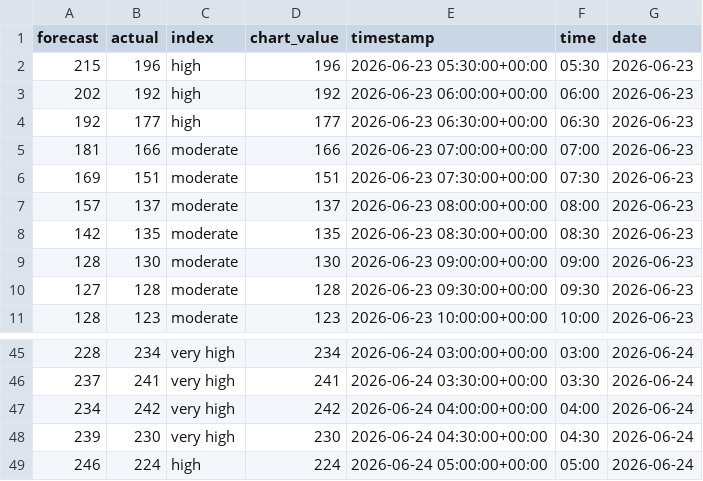
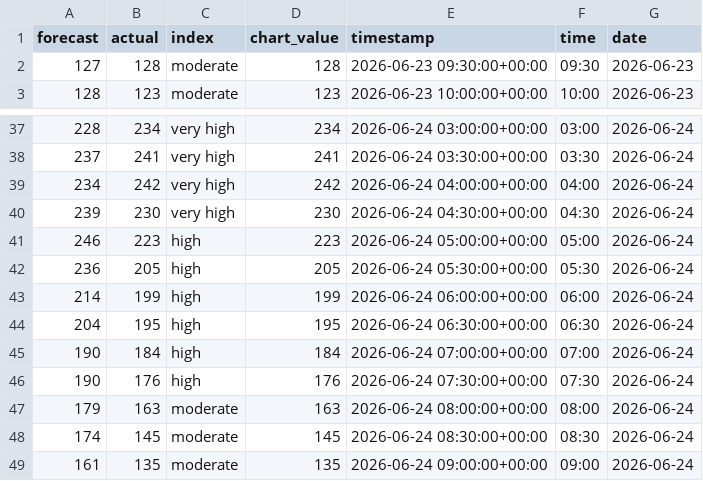
Before and after one commit to olliebranston/the-new-current-site, a CSV file: data/cleaned-live-carbon-intensity.csv, drawn as a sheet; only a part is shown, gaps mark what is left out.

```diff
--- a/data/cleaned-live-carbon-intensity.csv
+++ b/data/cleaned-live-carbon-intensity.csv
@@ -1,10 +1,2 @@
 forecast,actual,index,chart_value,timestamp,time,date
-215,196,high,196,2026-06-23 05:30:00+00:00,05:30,2026-06-23
-202,192,high,192,2026-06-23 06:00:00+00:00,06:00,2026-06-23
-192,177,high,177,2026-06-23 06:30:00+00:00,06:30,2026-06-23
-181,166,moderate,166,2026-06-23 07:00:00+00:00,07:00,2026-06-23
-169,151,moderate,151,2026-06-23 07:30:00+00:00,07:30,2026-06-23
-157,137,moderate,137,2026-06-23 08:00:00+00:00,08:00,2026-06-23
-142,135,moderate,135,2026-06-23 08:30:00+00:00,08:30,2026-06-23
-128,130,moderate,130,2026-06-23 09:00:00+00:00,09:00,2026-06-23
 127,128,moderate,128,2026-06-23 09:30:00+00:00,09:30,2026-06-23
@@ -48,2 +40,10 @@ forecast,actual,index,chart_value,timestamp,time,date
 239,230,very high,230,2026-06-24 04:30:00+00:00,04:30,2026-06-24
-246,224,high,224,2026-06-24 05:00:00+00:00,05:00,2026-06-24
+246,223,high,223,2026-06-24 05:00:00+00:00,05:00,2026-06-24
+236,205,high,205,2026-06-24 05:30:00+00:00,05:30,2026-06-24
+214,199,high,199,2026-06-24 06:00:00+00:00,06:00,2026-06-24
+204,195,high,195,2026-06-24 06:30:00+00:00,06:30,2026-06-24
+190,184,high,184,2026-06-24 07:00:00+00:00,07:00,2026-06-24
+190,176,high,176,2026-06-24 07:30:00+00:00,07:30,2026-06-24
+179,163,moderate,163,2026-06-24 08:00:00+00:00,08:00,2026-06-24
+174,145,moderate,145,2026-06-24 08:30:00+00:00,08:30,2026-06-24
+161,135,moderate,135,2026-06-24 09:00:00+00:00,09:00,2026-06-24
```
Also changed, not shown: data/cleaned-live-generation-mix.csv, data/cleaned-live-power-price.csv, 8 other files.
